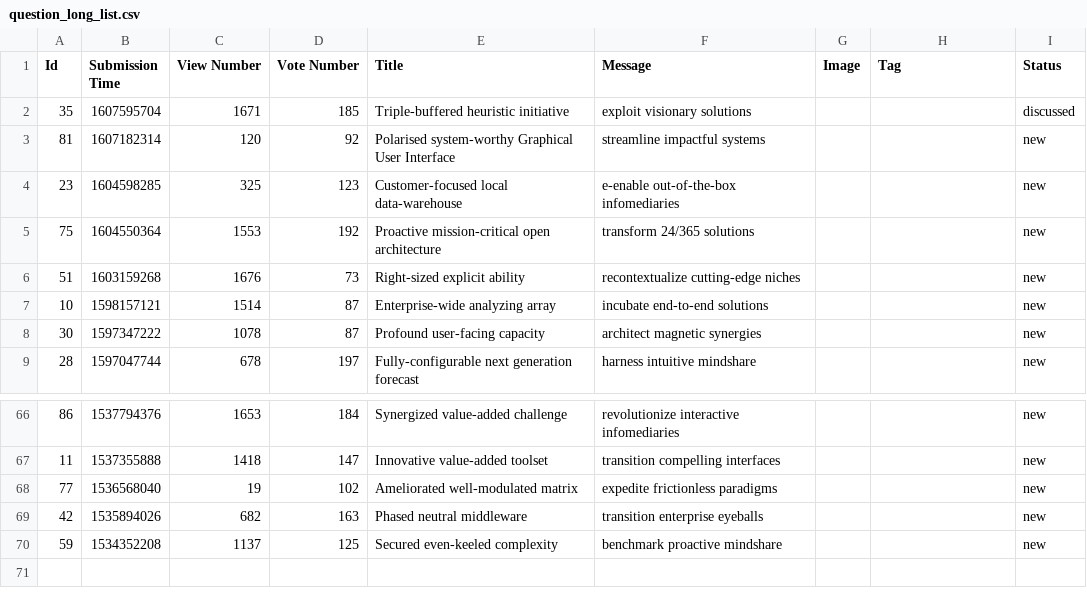
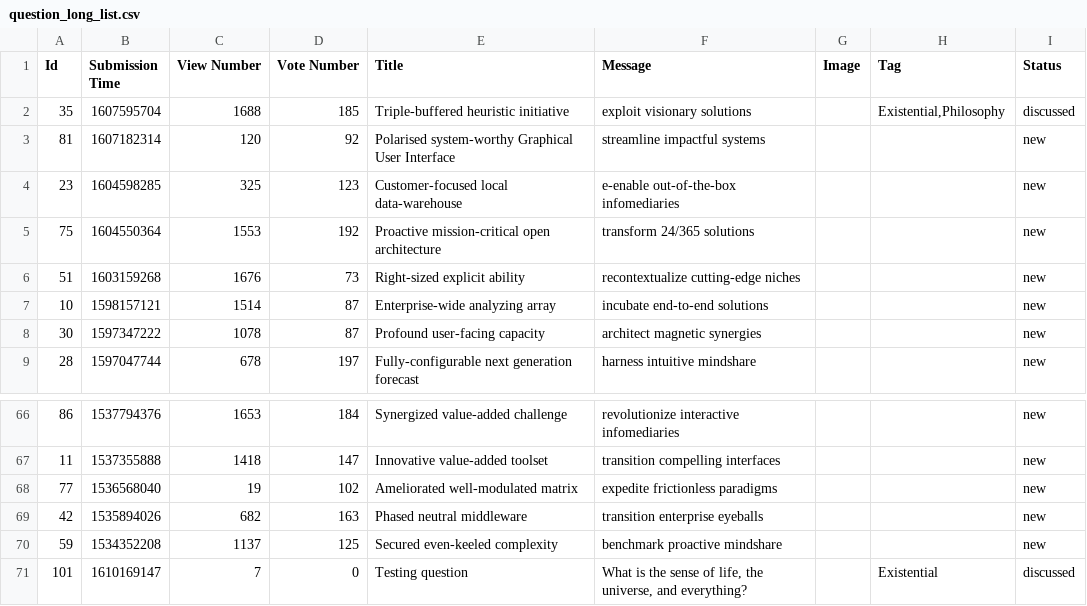
Before and after one commit to prooffek/ask-mate, a CSV file: sample_data/question_long_list.csv, drawn as a sheet; only a part is shown, gaps mark what is left out.

```diff
--- a/sample_data/question_long_list.csv
+++ b/sample_data/question_long_list.csv
@@ -1,3 +1,3 @@
 "Id","Submission Time","View Number","Vote Number","Title","Message","Image","Tag","Status"
-"35","1607595704",1671,"185","Triple-buffered heuristic initiative","exploit visionary solutions","","","discussed"
+"35","1607595704","1688","185","Triple-buffered heuristic initiative","exploit visionary solutions","","Existential,Philosophy","discussed"
 "81","1607182314","120","92","Polarised system-worthy Graphical User Interface","streamline impactful systems","","","new"
@@ -70 +70,2 @@
 "59","1534352208","1137","125","Secured even-keeled complexity","benchmark proactive mindshare","","","new"
+"101","1610169147",7,"0","Testing question","What is the sense of life, the universe, and everything?","","Existential","discussed"
```
Also changed, not shown: sample_data/answer_short_list.csv, 5 other files.
